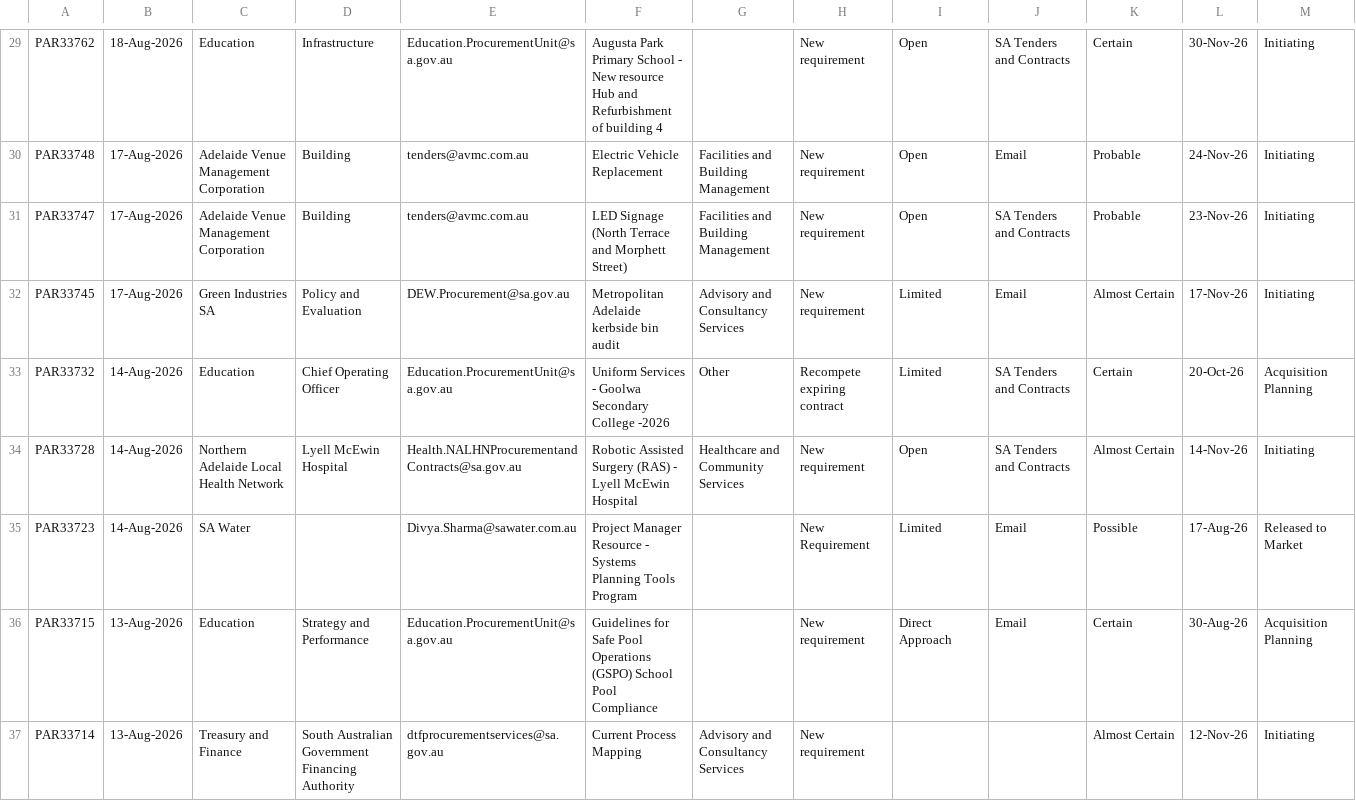
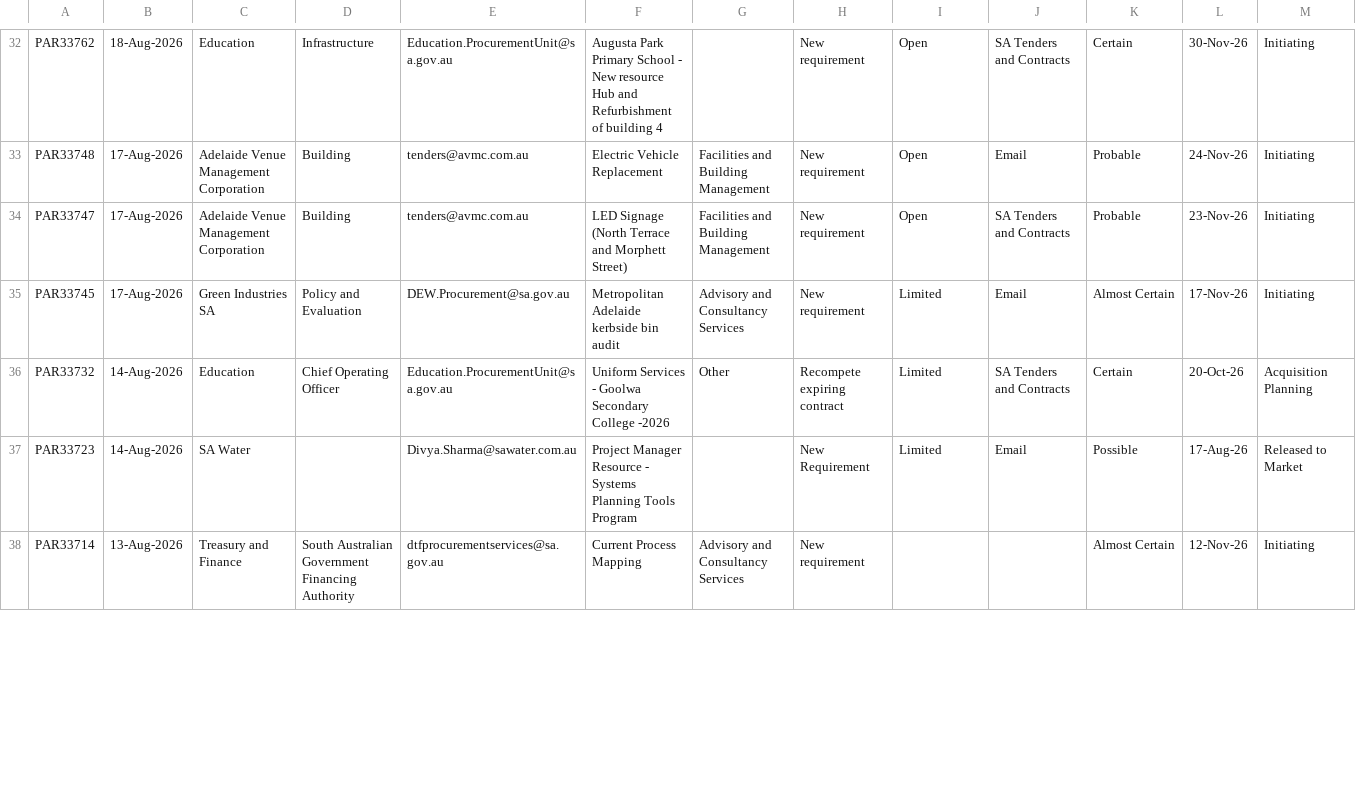
Before and after one commit to J-Lich/__temp_panel_output, a CSV file: vendor_panel.csv, drawn as a sheet; only a part is shown, gaps mark what is left out; removed rows and columns are numbered as before the commit, all else as after; the diff covers the shown part only; the diff names each change by its address in the sheet, - before the commit and + after, or states it on an @@ line.

```diff
--- a/vendor_panel.csv
+++ b/vendor_panel.csv
-row 34: PAR33728 | 14-Aug-2026 | Northern Adelaide Local Health Network | Lyell McEwin Hospital | Health.NALHNProcurementandContracts@sa.gov.au | Robotic Assisted Surgery (RAS) - Lyell McEwin Hospital | Healthcare and Community Services | New requirement | Open | SA Tenders and Contracts | Almost Certain | 14-Nov-26 | Initiating
-row 36: PAR33715 | 13-Aug-2026 | Education | Strategy and Performance | Education.ProcurementUnit@sa.gov.au | Guidelines for Safe Pool Operations (GSPO) School Pool Compliance |  | New requirement | Direct Approach | Email | Certain | 30-Aug-26 | Acquisition Planning
```
Also changed, not shown: 5 added rows, 3 removed rows and 6 edited cells elsewhere in this file, 1 other file.
